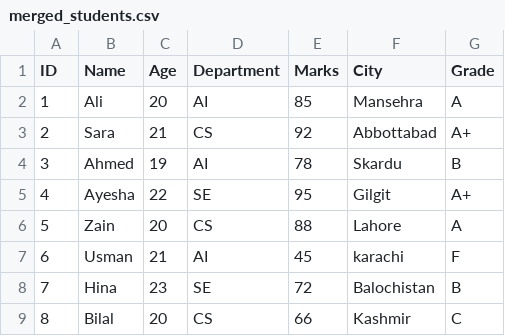
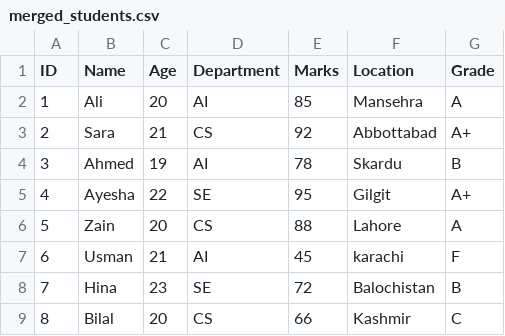
Before and after one commit to SyedMehdiShah05/DevNox_Internship, a CSV file: Week2/merged_students.csv, drawn as a sheet.

```diff
--- a/Week2/merged_students.csv
+++ b/Week2/merged_students.csv
@@ -1,2 +1,2 @@
-ID,Name,Age,Department,Marks,City,Grade
+ID,Name,Age,Department,Marks,Location,Grade
 1,Ali,20,AI,85,Mansehra,A
```
Also changed, not shown: 8 other files.
